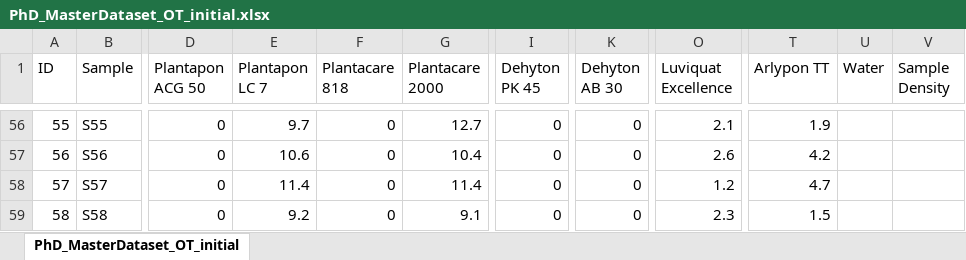
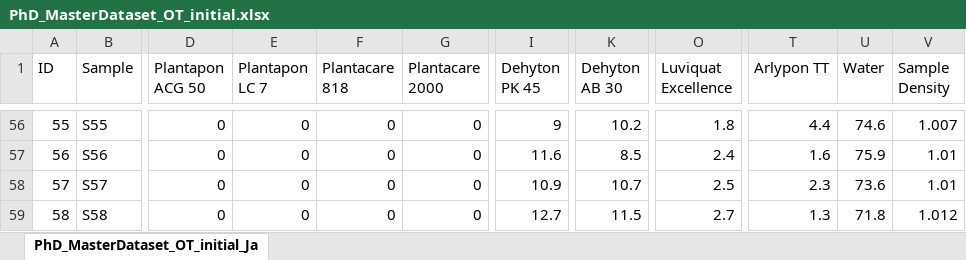
Before and after one commit to AniketChitre/formulations-prep, an Excel workbook: DoE_csv/PhD_MasterDataset_OT_initial.xlsx, sheet PhD_MasterDataset_OT_initial_Ja, drawn as a sheet; only a part is shown, gaps mark what is left out; values as stored, in another font and other column widths than the file's, no cell formats; the diff covers the shown part only; the diff names each change by its address in the sheet, - before the commit and + after, or states it on an @@ line.

```diff
--- a/DoE_csv/PhD_MasterDataset_OT_initial.xlsx (sheet PhD_MasterDataset_OT_initial_Ja)
+++ b/DoE_csv/PhD_MasterDataset_OT_initial.xlsx (sheet PhD_MasterDataset_OT_initial_Ja)
-sheet tab: PhD_MasterDataset_OT_initial
+sheet tab: PhD_MasterDataset_OT_initial_Ja
-E56 (Plantapon LC 7): 9.7
+E56 (Plantapon LC 7): 0
-G56 (Plantacare 2000): 12.7
+G56 (Plantacare 2000): 0
-I56 (Dehyton PK 45): 0
+I56 (Dehyton PK 45): 9
-K56 (Dehyton AB 30): 0
+K56 (Dehyton AB 30): 10.2
-O56 (Luviquat Excellence): 2.1
+O56 (Luviquat Excellence): 1.8
-T56 (Arlypon TT): 1.9
+T56 (Arlypon TT): 4.4
-U56 (Water): (empty)
+U56 (Water): 74.6
-V56 (Sample Density): (empty)
+V56 (Sample Density): 1.007
-E57 (Plantapon LC 7): 10.6
+E57 (Plantapon LC 7): 0
-G57 (Plantacare 2000): 10.4
+G57 (Plantacare 2000): 0
-I57 (Dehyton PK 45): 0
+I57 (Dehyton PK 45): 11.6
-K57 (Dehyton AB 30): 0
+K57 (Dehyton AB 30): 8.5
-O57 (Luviquat Excellence): 2.6
+O57 (Luviquat Excellence): 2.4
-T57 (Arlypon TT): 4.2
+T57 (Arlypon TT): 1.6
-U57 (Water): (empty)
+U57 (Water): 75.9
-V57:V58 (Sample Density): (empty)
+V57:V58 (Sample Density): 1.01
-E58 (Plantapon LC 7): 11.4
+E58 (Plantapon LC 7): 0
-G58 (Plantacare 2000): 11.4
+G58 (Plantacare 2000): 0
-I58 (Dehyton PK 45): 0
+I58 (Dehyton PK 45): 10.9
-K58 (Dehyton AB 30): 0
+K58 (Dehyton AB 30): 10.7
-O58 (Luviquat Excellence): 1.2
+O58 (Luviquat Excellence): 2.5
-T58 (Arlypon TT): 4.7
+T58 (Arlypon TT): 2.3
-U58 (Water): (empty)
+U58 (Water): 73.6
-E59 (Plantapon LC 7): 9.2
+E59 (Plantapon LC 7): 0
-G59 (Plantacare 2000): 9.1
+G59 (Plantacare 2000): 0
-I59 (Dehyton PK 45): 0
+I59 (Dehyton PK 45): 12.7
-K59 (Dehyton AB 30): 0
+K59 (Dehyton AB 30): 11.5
-O59 (Luviquat Excellence): 2.3
+O59 (Luviquat Excellence): 2.7
-T59 (Arlypon TT): 1.5
+T59 (Arlypon TT): 1.3
-U59 (Water): (empty)
+U59 (Water): 71.8
-V59 (Sample Density): (empty)
+V59 (Sample Density): 1.012
```
Also changed, not shown: 184 edited cells elsewhere in this sheet, cell formats, 2 other files.
